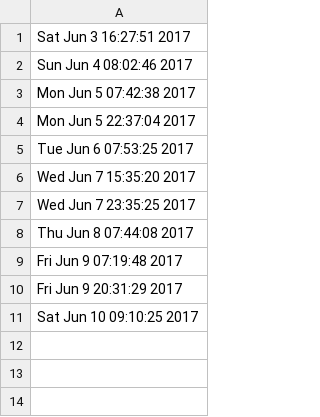
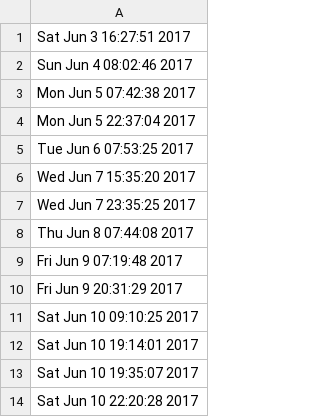
Before and after one commit to criosx/CanonnFactionStats, a CSV file: statdata/factionstat_Canonn Deep Space Research.csv, drawn as a sheet; the diff names each change by its address in the sheet, - before the commit and + after, or states it on an @@ line.

```diff
--- a/statdata/factionstat_Canonn Deep Space Research.csv
+++ b/statdata/factionstat_Canonn Deep Space Research.csv
+row 12: Sat Jun 10 19:14:01 2017
+row 13: Sat Jun 10 19:35:07 2017
+row 14: Sat Jun 10 22:20:28 2017
```
Also changed, not shown: statdata/factionstat_Canonn.csv, 5 other files.
